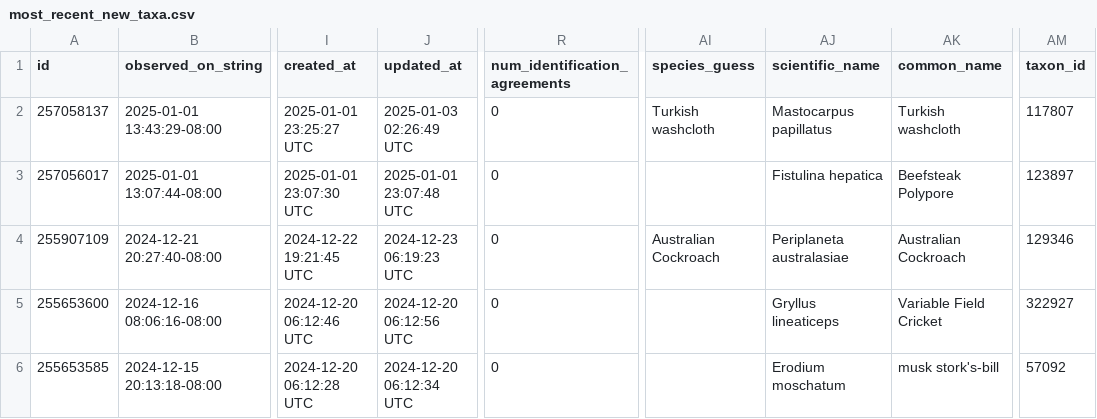
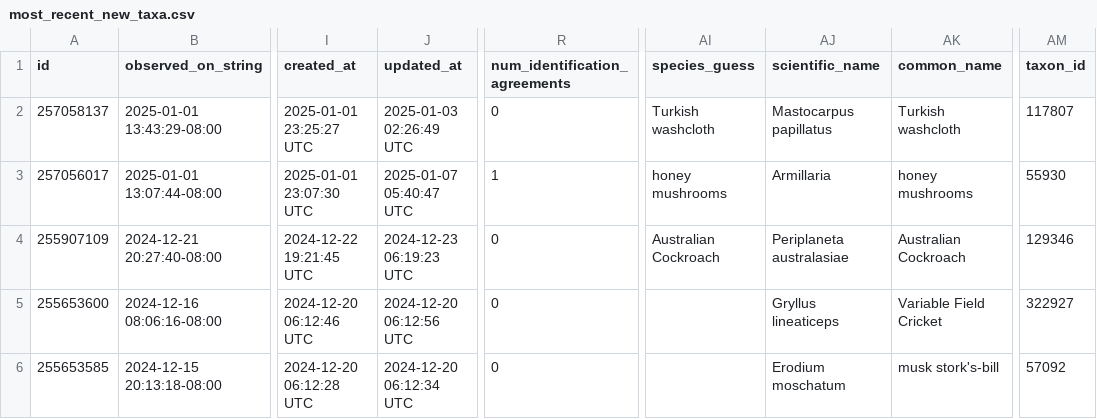
Before and after one commit to rmcminds/merdemicrobes, a CSV file: _data/most_recent_new_taxa.csv, drawn as a sheet; only a part is shown, gaps mark what is left out; the diff names each change by its address in the sheet, - before the commit and + after, or states it on an @@ line.

```diff
--- a/_data/most_recent_new_taxa.csv
+++ b/_data/most_recent_new_taxa.csv
-J3 (updated_at): 2025-01-01 23:07:48 UTC
+J3 (updated_at): 2025-01-07 05:40:47 UTC
-R3 (num_identification_agreements): 0
+R3 (num_identification_agreements): 1
-AI3 (species_guess): (empty)
+AI3 (species_guess): honey mushrooms
-AJ3 (scientific_name): Fistulina hepatica
+AJ3 (scientific_name): Armillaria
-AK3 (common_name): Beefsteak Polypore
+AK3 (common_name): honey mushrooms
-AM3 (taxon_id): 123897
+AM3 (taxon_id): 55930
```
Also changed, not shown: 1 other file.
